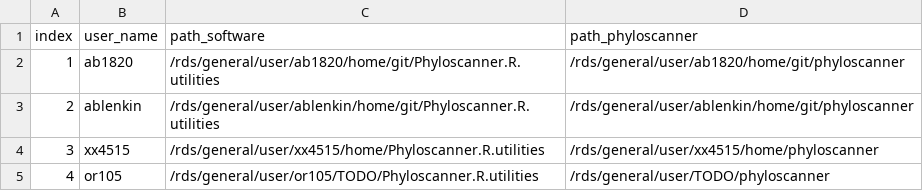
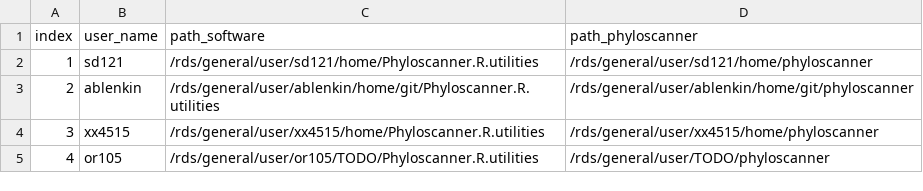
Before and after one commit to olli0601/Phyloscanner.R.utilities, a CSV file: misc_data_analysis_RCCS1521/jobs_runner.csv, drawn as a sheet.

Commit message:
update jobs_runner

```diff
--- a/misc_data_analysis_RCCS1521/jobs_runner.csv
+++ b/misc_data_analysis_RCCS1521/jobs_runner.csv
@@ -1,3 +1,3 @@
 index, user_name, path_software, path_phyloscanner
-1, ab1820, /rds/general/user/ab1820/home/git/Phyloscanner.R.utilities, /rds/general/user/ab1820/home/git/phyloscanner
+1,sd121,/rds/general/user/sd121/home/Phyloscanner.R.utilities,/rds/general/user/sd121/home/phyloscanner
 2, ablenkin,/rds/general/user/ablenkin/home/git/Phyloscanner.R.utilities, /rds/general/user/ablenkin/home/git/phyloscanner
```
